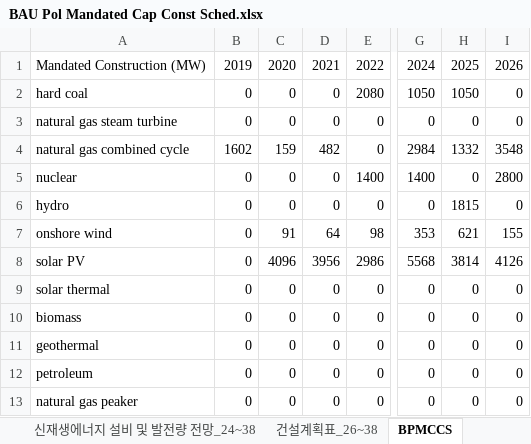
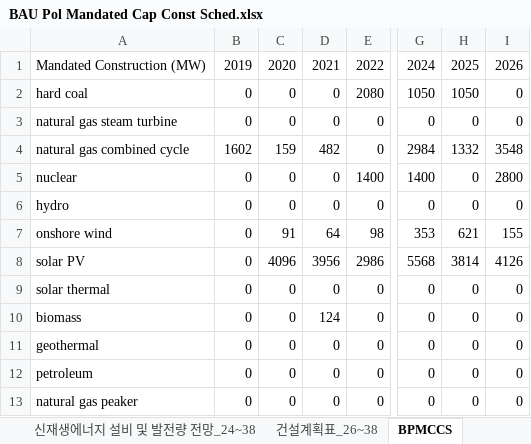
Before and after one commit to EnergyInnovation/eps-southkorea, an Excel workbook: InputData/elec/BPMCCS/BAU Pol Mandated Cap Const Sched.xlsx, sheet BPMCCS, drawn as a sheet; only a part is shown, gaps mark what is left out; values as stored, in another font and other column widths than the file's, no borders; the diff names each change by its address in the sheet, - before the commit and + after, or states it on an @@ line.

```diff
--- a/InputData/elec/BPMCCS/BAU Pol Mandated Cap Const Sched.xlsx (sheet BPMCCS)
+++ b/InputData/elec/BPMCCS/BAU Pol Mandated Cap Const Sched.xlsx (sheet BPMCCS)
-H6: 1815
+H6: 0
-D10: 0
+D10: 124
```
Also changed, not shown: sheet About, sheet 설비현황_19~25, sheet 건설계획표_26~38, InputData/elec/BBNPPTY/BAU Ban New Power Plants This Year.xlsx, InputData/elec/BDTPTUMCF/Boolean Does This Plant Type Use Maximum Capacity Factor.xlsx, 17 other files.
